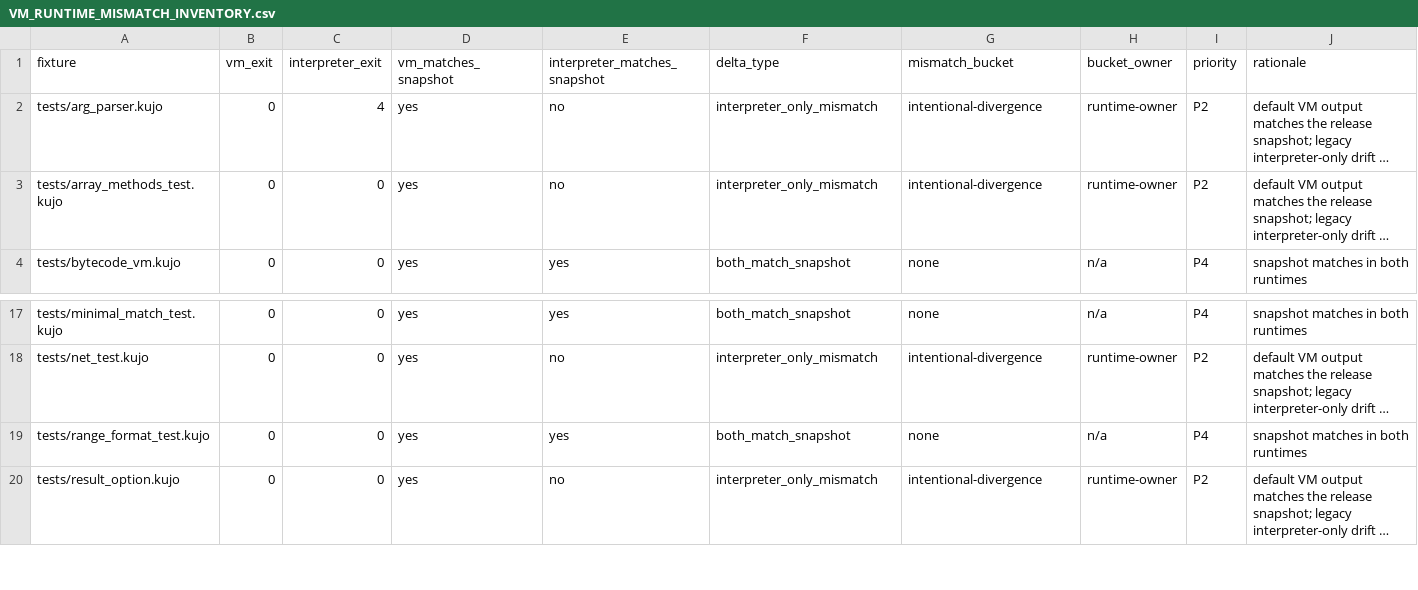
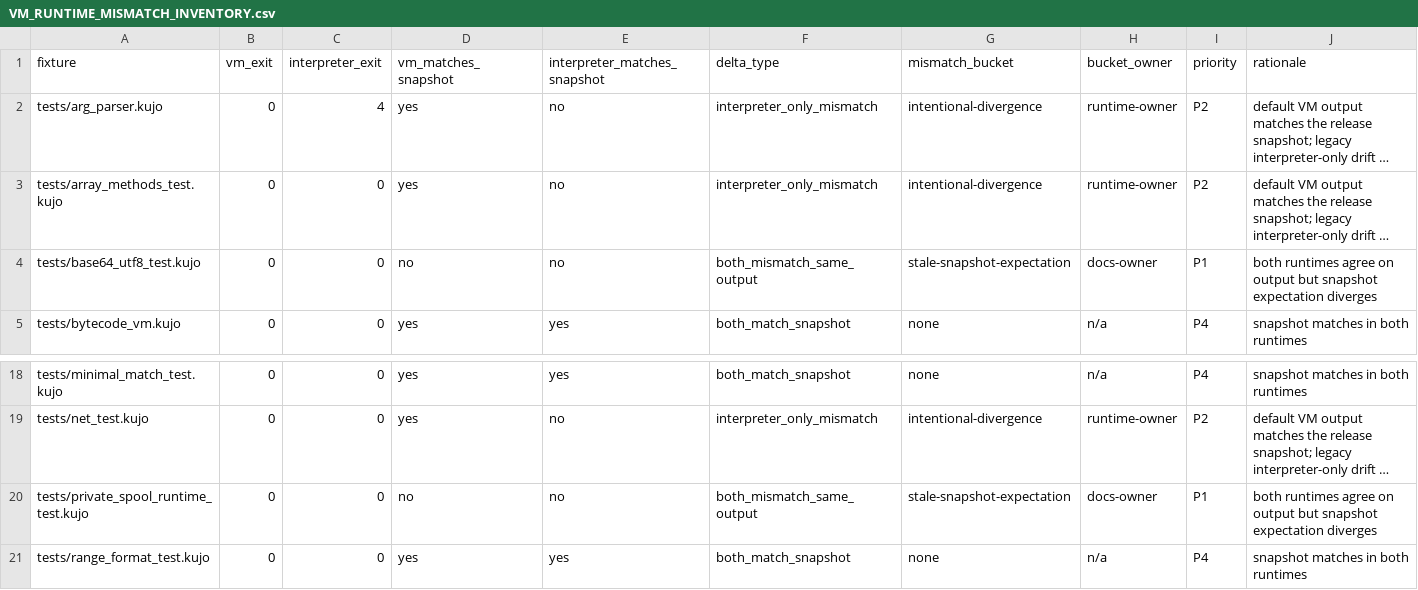
Before and after one commit to kujolang/kujo, a CSV file: docs/generated/VM_RUNTIME_MISMATCH_INVENTORY.csv, drawn as a sheet; only a part is shown, gaps mark what is left out; the shorter side is filled out with more unchanged rows; long unchanged cells end in …; the diff names each change by its address in the sheet, - before the commit and + after, or states it on an @@ line.

```diff
--- a/docs/generated/VM_RUNTIME_MISMATCH_INVENTORY.csv
+++ b/docs/generated/VM_RUNTIME_MISMATCH_INVENTORY.csv
+row 4: tests/base64_utf8_test.kujo | 0 | 0 | no | no | both_mismatch_same_output | stale-snapshot-expectation | docs-owner | P1 | both runtimes agree on output but snapshot expectation diverges
+row 20: tests/private_spool_runtime_test.kujo | 0 | 0 | no | no | both_mismatch_same_output | stale-snapshot-expectation | docs-owner | P1 | both runtimes agree on output but snapshot expectation diverges
```
Also changed, not shown: 6 other files.
